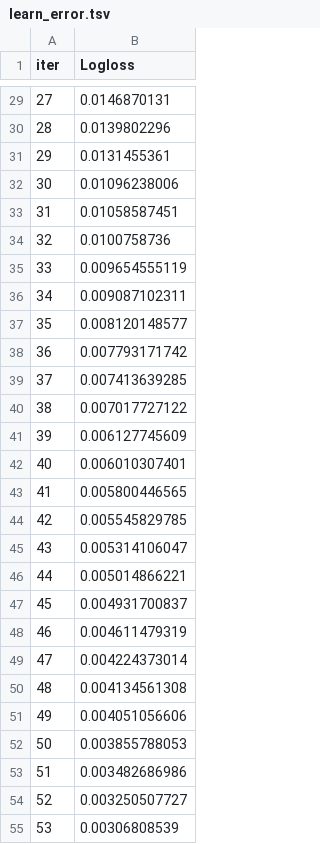
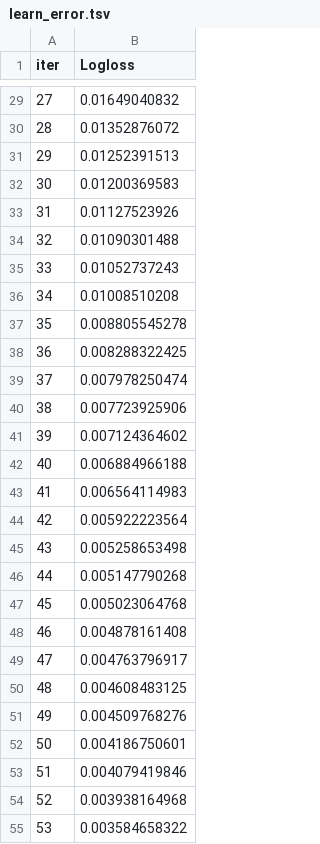
Before and after one commit to Evgengrmit/course-project, a TSV file: models/catboost_info/learn_error.tsv, drawn as a sheet; only a part is shown, gaps mark what is left out; the diff covers the shown part only.

```diff
--- a/models/catboost_info/learn_error.tsv
+++ b/models/catboost_info/learn_error.tsv
@@ -29,27 +29,27 @@ iter	Logloss
-27	0.0146870131
-28	0.0139802296
-29	0.0131455361
-30	0.01096238006
-31	0.01058587451
-32	0.0100758736
-33	0.009654555119
-34	0.009087102311
-35	0.008120148577
-36	0.007793171742
-37	0.007413639285
-38	0.007017727122
-39	0.006127745609
-40	0.006010307401
-41	0.005800446565
-42	0.005545829785
-43	0.005314106047
-44	0.005014866221
-45	0.004931700837
-46	0.004611479319
-47	0.004224373014
-48	0.004134561308
-49	0.004051056606
-50	0.003855788053
-51	0.003482686986
-52	0.003250507727
-53	0.00306808539
+27	0.01649040832
+28	0.01352876072
+29	0.01252391513
+30	0.01200369583
+31	0.01127523926
+32	0.01090301488
+33	0.01052737243
+34	0.01008510208
+35	0.008805545278
+36	0.008288322425
+37	0.007978250474
+38	0.007723925906
+39	0.007124364602
+40	0.006884966188
+41	0.006564114983
+42	0.005922223564
+43	0.005258653498
+44	0.005147790268
+45	0.005023064768
+46	0.004878161408
+47	0.004763796917
+48	0.004608483125
+49	0.004509768276
+50	0.004186750601
+51	0.004079419846
+52	0.003938164968
+53	0.003584658322
```
Also changed, not shown: 48 edited cells elsewhere in this file, models/catboost_info/time_left.tsv, 11 other files.
